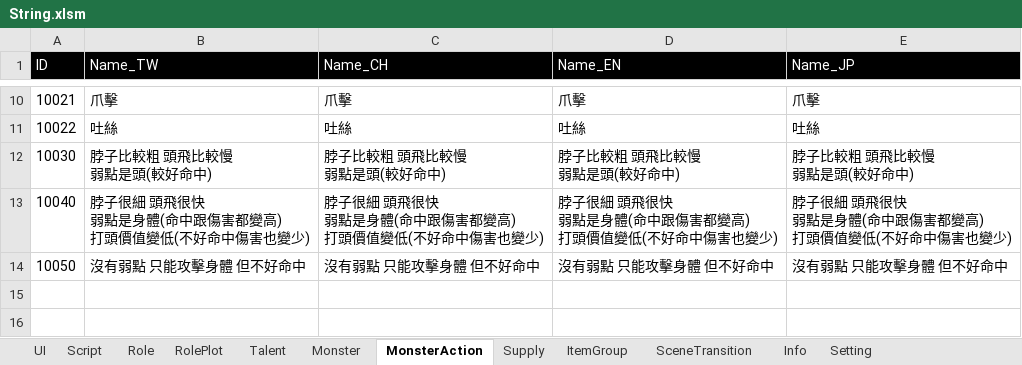
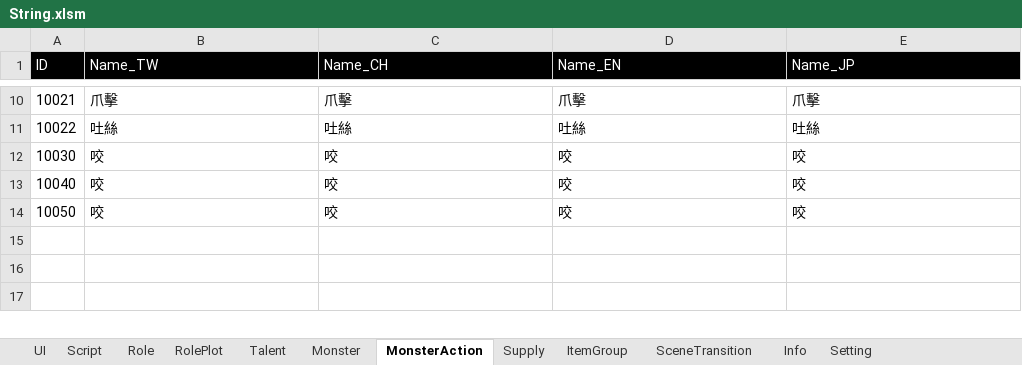
Before and after one commit to scozfortest/thedoor, an Excel workbook: Design/String.xlsm, sheet MonsterAction, drawn as a sheet; only a part is shown, gaps mark what is left out; the shorter side is filled out with more unchanged rows; values as stored, in another font and other column widths than the file's, no borders; removed rows and columns are numbered as before the commit, all else as after; ↵ is a line break in a cell; the diff names each change by its address in the sheet, - before the commit and + after, or states it on an @@ line.

```diff
--- a/Design/String.xlsm (sheet MonsterAction)
+++ b/Design/String.xlsm (sheet MonsterAction)
-row 12: 10030 | 脖子比較粗 頭飛比較慢 ↵ 弱點是頭(較好命中) | 脖子比較粗 頭飛比較慢 ↵ 弱點是頭(較好命中) | 脖子比較粗 頭飛比較慢 ↵ 弱點是頭(較好命中) | 脖子比較粗 頭飛比較慢 ↵ 弱點是頭(較好命中)
-row 13: 10040 | 脖子很細 頭飛很快 ↵ 弱點是身體(命中跟傷害都變高) ↵ 打頭價值變低(不好命中傷害也變少) | 脖子很細 頭飛很快 ↵ 弱點是身體(命中跟傷害都變高) ↵ 打頭價值變低(不好命中傷害也變少) | 脖子很細 頭飛很快 ↵ 弱點是身體(命中跟傷害都變高) ↵ 打頭價值變低(不好命中傷害也變少) | 脖子很細 頭飛很快 ↵ 弱點是身體(命中跟傷害都變高) ↵ 打頭價值變低(不好命中傷害也變少)
-row 14: 10050 | 沒有弱點 只能攻擊身體 但不好命中 | 沒有弱點 只能攻擊身體 但不好命中 | 沒有弱點 只能攻擊身體 但不好命中 | 沒有弱點 只能攻擊身體 但不好命中
+row 12: 10030 | 咬 | 咬 | 咬 | 咬
+row 13: 10040 | 咬 | 咬 | 咬 | 咬
+row 14: 10050 | 咬 | 咬 | 咬 | 咬
```
Also changed, not shown: Design/Monster.xlsm, 13 other files.
